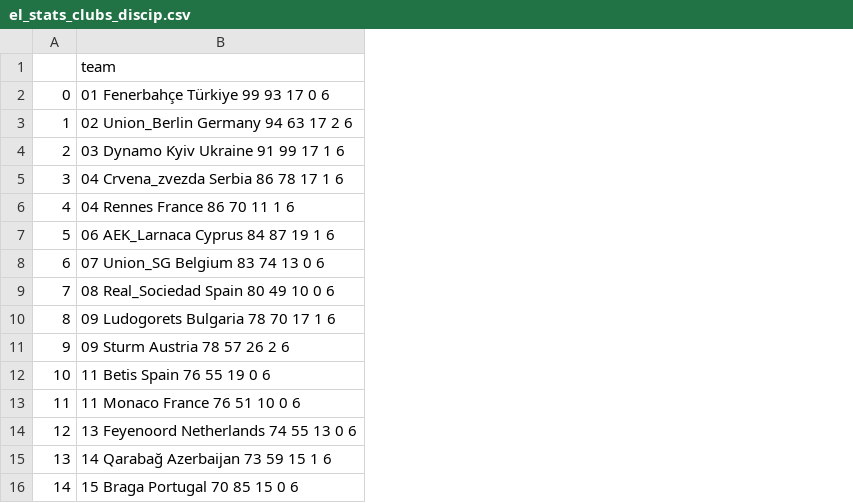
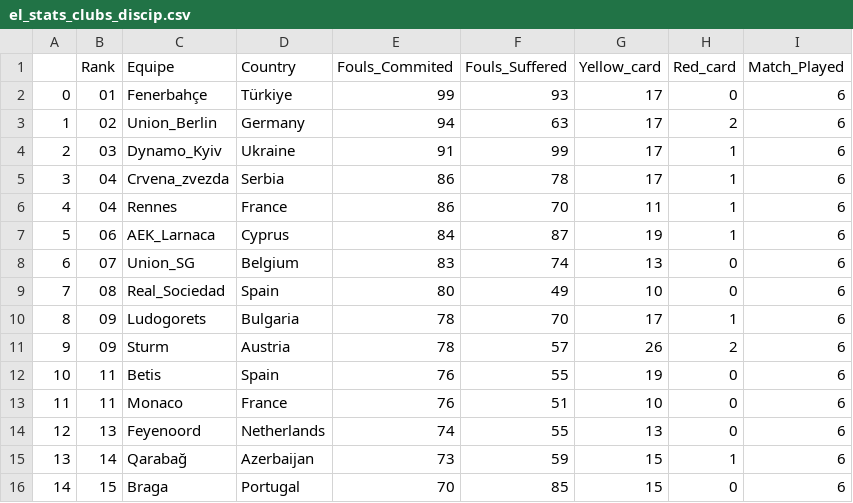
Before and after one commit to DiogoA78/Projet-big-data, a CSV file: dataset/EL/el_stats_clubs_discip.csv, drawn as a sheet; removed rows and columns are numbered as before the commit, all else as after; the diff names each change by its address in the sheet, - before the commit and + after, or states it on an @@ line.

Commit message:
el data

```diff
--- a/dataset/EL/el_stats_clubs_discip.csv
+++ b/dataset/EL/el_stats_clubs_discip.csv
-column B (team), rows 2-16: 01 Fenerbahçe Türkiye 99 93 17 0 6 | 02 Union_Berlin Germany 94 63 17 2 6 | 03 Dynamo Kyiv Ukraine 91 99 17 1 6 | 04 Crvena_zvezda Serbia 86 78 17 1 6 | 04 Rennes France 86 70 11 1 6 | 06 AEK_Larnaca Cyprus 84 87 19 1 6 | 07 Union_SG Belgium 83 74 13 0 6 | 08 Real_Sociedad Spain 80 49 10 0 6 | 09 Ludogorets Bulgaria 78 70 17 1 6 | 09 Sturm Austria 78 57 26 2 6 | 11 Betis Spain 76 55 19 0 6 | 11 Monaco France 76 51 10 0 6 | 13 Feyenoord Netherlands 74 55 13 0 6 | 14 Qarabağ Azerbaijan 73 59 15 1 6 | 15 Braga Portugal 70 85 15 0 6
+column B (Rank), rows 2-16: 01 | 02 | 03 | 04 | 04 | 06 | 07 | 08 | 09 | 09 | 11 | 11 | 13 | 14 | 15
+column C (Equipe), rows 2-16: Fenerbahçe | Union_Berlin | Dynamo_Kyiv | Crvena_zvezda | Rennes | AEK_Larnaca | Union_SG | Real_Sociedad | Ludogorets | Sturm | Betis | Monaco | Feyenoord | Qarabağ | Braga
+column D (Country), rows 2-16: Türkiye | Germany | Ukraine | Serbia | France | Cyprus | Belgium | Spain | Bulgaria | Austria | Spain | France | Netherlands | Azerbaijan | Portugal
+column E (Fouls_Commited), rows 2-16: 99 | 94 | 91 | 86 | 86 | 84 | 83 | 80 | 78 | 78 | 76 | 76 | 74 | 73 | 70
+column F (Fouls_Suffered), rows 2-16: 93 | 63 | 99 | 78 | 70 | 87 | 74 | 49 | 70 | 57 | 55 | 51 | 55 | 59 | 85
+column G (Yellow_card), rows 2-16: 17 | 17 | 17 | 17 | 11 | 19 | 13 | 10 | 17 | 26 | 19 | 10 | 13 | 15 | 15
+column H (Red_card), rows 2-16: 0 | 2 | 1 | 1 | 1 | 1 | 0 | 0 | 1 | 2 | 0 | 0 | 0 | 1 | 0
+column I (Match_Played), rows 2-16: all 6
```
Also changed, not shown: 8 other files.
